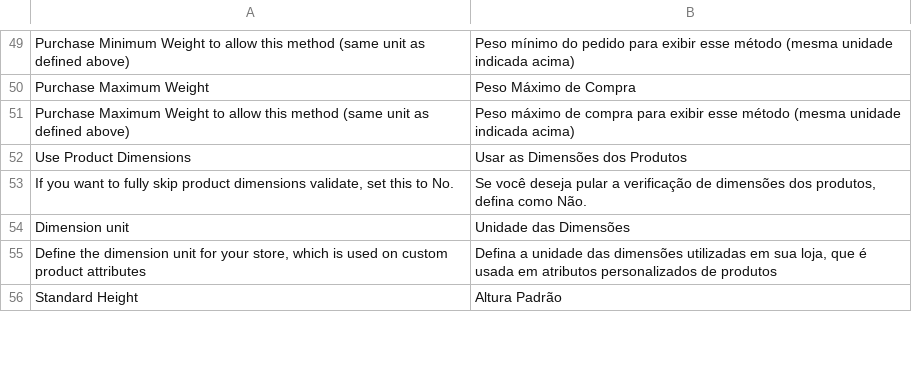
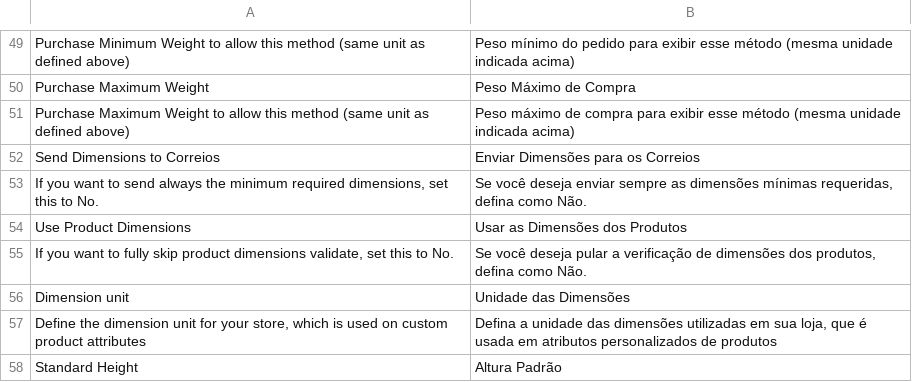
Before and after one commit to Diamix/magento1_correios, a CSV file: app/locale/pt_BR/Diamix_Correios.csv, drawn as a sheet; only a part is shown, gaps mark what is left out.

Commit message:
Diamix Correios M1
Including Send Dimensions feature.

```diff
--- a/app/locale/pt_BR/Diamix_Correios.csv
+++ b/app/locale/pt_BR/Diamix_Correios.csv
@@ -51,2 +51,4 @@
 "Purchase Maximum Weight to allow this method (same unit as defined above)", "Peso máximo de compra para exibir esse método (mesma unidade indicada acima)"
+"Send Dimensions to Correios", "Enviar Dimensões para os Correios"
+"If you want to send always the minimum required dimensions, set this to No.", "Se você deseja enviar sempre as dimensões mínimas requeridas, defina como Não."
 "Use Product Dimensions", "Usar as Dimensões dos Produtos"
```
Also changed, not shown: app/locale/en_US/Diamix_Correios.csv, 3 other files.
